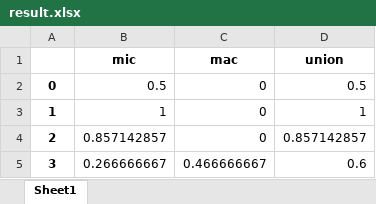
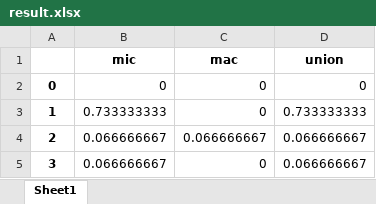
Before and after one commit to Avior-S/ROS-DBSCAN, an Excel workbook: result.xlsx, sheet Sheet1, drawn as a sheet; values as stored, in another font and other column widths than the file's, no borders; the diff names each change by its address in the sheet, - before the commit and + after, or states it on an @@ line.

```diff
--- a/result.xlsx (sheet Sheet1)
+++ b/result.xlsx (sheet Sheet1)
-B2 (mic): 0.5
+B2 (mic): 0
-D2 (union): 0.5
+D2 (union): 0
-B3 (mic): 1
+B3 (mic): 0.733333333
-D3 (union): 1
+D3 (union): 0.733333333
-B4 (mic): 0.857142857
+B4 (mic): 0.066666667
-C4 (mac): 0
+C4 (mac): 0.066666667
-D4 (union): 0.857142857
+D4 (union): 0.066666667
-B5 (mic): 0.266666667
+B5 (mic): 0.066666667
-C5 (mac): 0.466666667
+C5 (mac): 0
-D5 (union): 0.6
+D5 (union): 0.066666667
```
Also changed, not shown: 2 other files.
